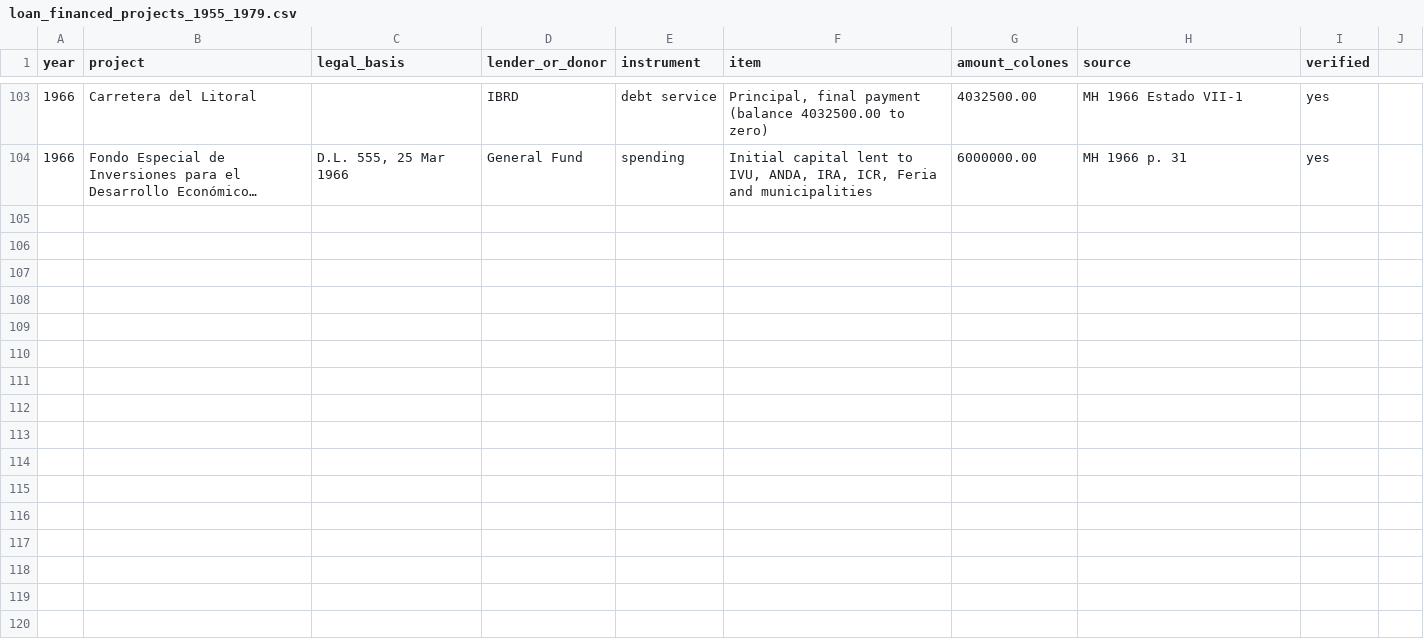
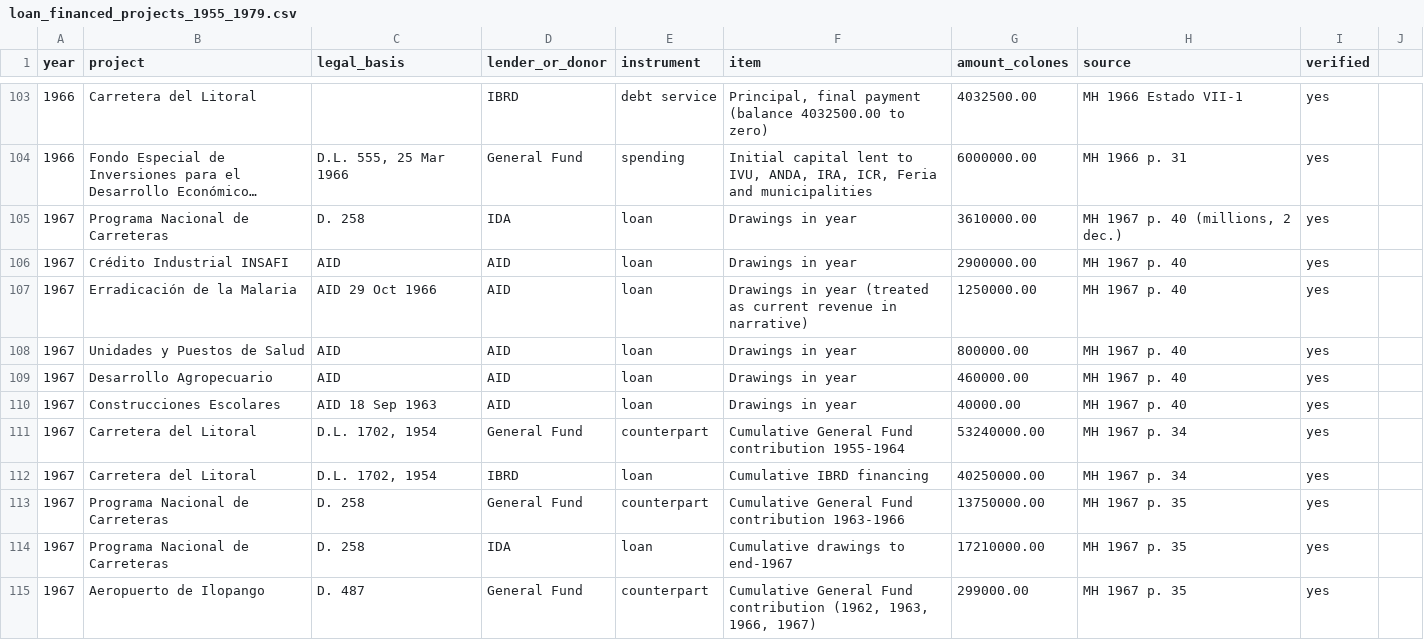
Before and after one commit to chepito61/El-Salvador-s-Political-Economy-of-Fiscal-Policy-1953-1980, a CSV file: Loans and Investment/loan_financed_projects_1955_1979.csv, drawn as a sheet; only a part is shown, gaps mark what is left out; long unchanged cells end in …; the diff names each change by its address in the sheet, - before the commit and + after, or states it on an @@ line.

```diff
--- a/Loans and Investment/loan_financed_projects_1955_1979.csv
+++ b/Loans and Investment/loan_financed_projects_1955_1979.csv
+row 105: 1967 | Programa Nacional de Carreteras | D. 258 | IDA | loan | Drawings in year | 3610000.00 | MH 1967 p. 40 (millions, 2 dec.) | yes
+row 106: 1967 | Crédito Industrial INSAFI | AID | AID | loan | Drawings in year | 2900000.00 | MH 1967 p. 40 | yes
+row 107: 1967 | Erradicación de la Malaria | AID 29 Oct 1966 | AID | loan | Drawings in year (treated as current revenue in narrative) | 1250000.00 | MH 1967 p. 40 | yes
+row 108: 1967 | Unidades y Puestos de Salud | AID | AID | loan | Drawings in year | 800000.00 | MH 1967 p. 40 | yes
+row 109: 1967 | Desarrollo Agropecuario | AID | AID | loan | Drawings in year | 460000.00 | MH 1967 p. 40 | yes
+row 110: 1967 | Construcciones Escolares | AID 18 Sep 1963 | AID | loan | Drawings in year | 40000.00 | MH 1967 p. 40 | yes
+row 111: 1967 | Carretera del Litoral | D.L. 1702, 1954 | General Fund | counterpart | Cumulative General Fund contribution 1955-1964 | 53240000.00 | MH 1967 p. 34 | yes
+row 112: 1967 | Carretera del Litoral | D.L. 1702, 1954 | IBRD | loan | Cumulative IBRD financing | 40250000.00 | MH 1967 p. 34 | yes
+row 113: 1967 | Programa Nacional de Carreteras | D. 258 | General Fund | counterpart | Cumulative General Fund contribution 1963-1966 | 13750000.00 | MH 1967 p. 35 | yes
+row 114: 1967 | Programa Nacional de Carreteras | D. 258 | IDA | loan | Cumulative drawings to end-1967 | 17210000.00 | MH 1967 p. 35 | yes
+row 115: 1967 | Aeropuerto de Ilopango | D. 487 | General Fund | counterpart | Cumulative General Fund contribution (1962, 1963, 1966, 1967) | 299000.00 | MH 1967 p. 35 | yes
```
Also changed, not shown: Spending Data/pillars_1961_1979.csv, 5 other files.
